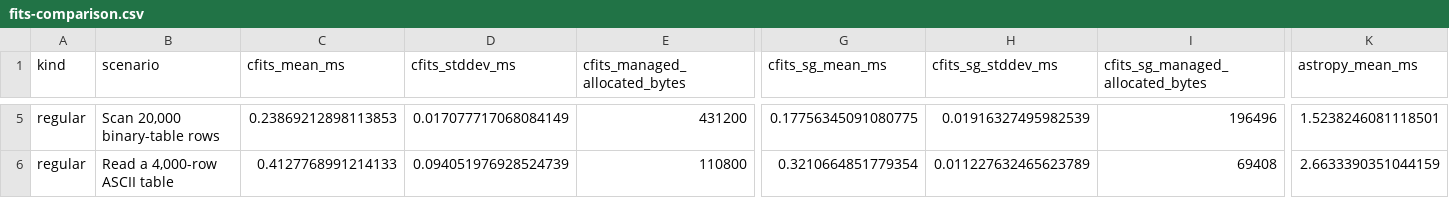
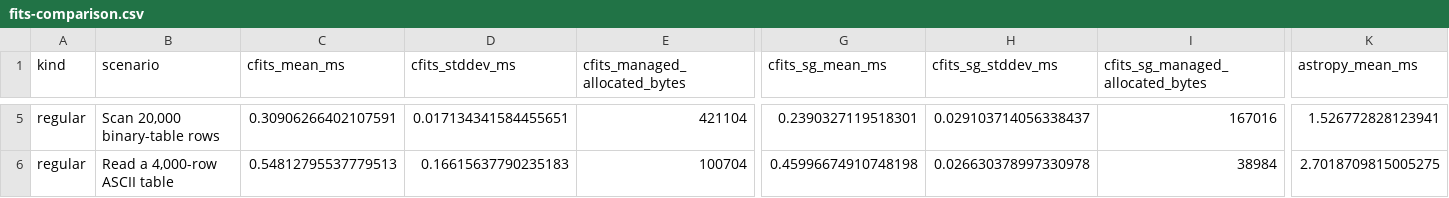
Before and after one commit to MPSQUARK/CFITS, a CSV file: Benchmarks/Results/fits-comparison.csv, drawn as a sheet; only a part is shown, gaps mark what is left out; the diff covers the shown part only; the diff names each change by its address in the sheet, - before the commit and + after, or states it on an @@ line.

```diff
--- a/Benchmarks/Results/fits-comparison.csv
+++ b/Benchmarks/Results/fits-comparison.csv
-C5 (cfits_mean_ms): 0.23869212898113853
+C5 (cfits_mean_ms): 0.30906266402107591
-D5 (cfits_stddev_ms): 0.017077717068084149
+D5 (cfits_stddev_ms): 0.017134341584455651
-E5 (cfits_managed_allocated_bytes): 431200
+E5 (cfits_managed_allocated_bytes): 421104
-G5 (cfits_sg_mean_ms): 0.17756345091080775
+G5 (cfits_sg_mean_ms): 0.2390327119518301
-H5 (cfits_sg_stddev_ms): 0.01916327495982539
+H5 (cfits_sg_stddev_ms): 0.029103714056338437
-I5 (cfits_sg_managed_allocated_bytes): 196496
+I5 (cfits_sg_managed_allocated_bytes): 167016
-K5 (astropy_mean_ms): 1.5238246081118501
+K5 (astropy_mean_ms): 1.526772828123941
-C6 (cfits_mean_ms): 0.4127768991214133
+C6 (cfits_mean_ms): 0.54812795537779513
-D6 (cfits_stddev_ms): 0.094051976928524739
+D6 (cfits_stddev_ms): 0.16615637790235183
-E6 (cfits_managed_allocated_bytes): 110800
+E6 (cfits_managed_allocated_bytes): 100704
-G6 (cfits_sg_mean_ms): 0.3210664851779354
+G6 (cfits_sg_mean_ms): 0.45996674910748198
-H6 (cfits_sg_stddev_ms): 0.011227632465623789
+H6 (cfits_sg_stddev_ms): 0.026630378997330978
-I6 (cfits_sg_managed_allocated_bytes): 69408
+I6 (cfits_sg_managed_allocated_bytes): 38984
-K6 (astropy_mean_ms): 2.6633390351044159
+K6 (astropy_mean_ms): 2.7018709815005275
```
Also changed, not shown: 171 edited cells elsewhere in this file, 25 other files.
